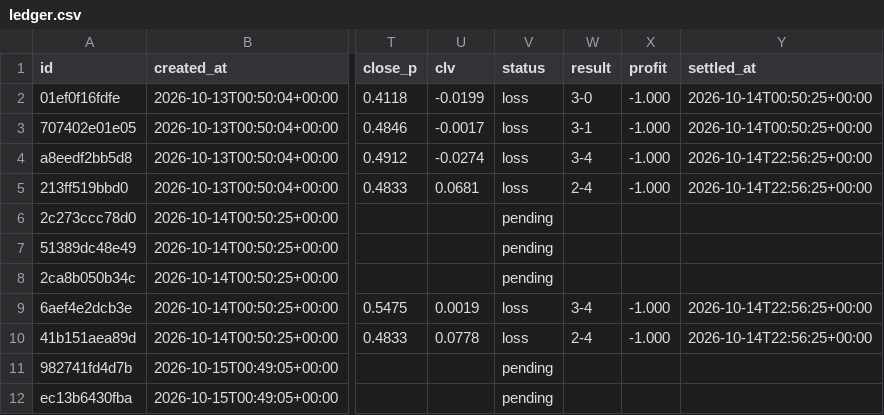
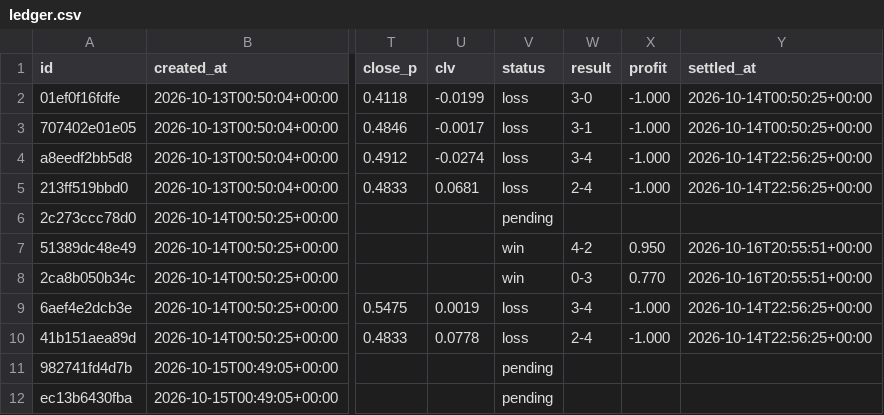
Before and after one commit to panchiyu1-cloud/sports-analyzer, a CSV file: data/ledger.csv, drawn as a sheet; only a part is shown, gaps mark what is left out; the diff names each change by its address in the sheet, - before the commit and + after, or states it on an @@ line.

```diff
--- a/data/ledger.csv
+++ b/data/ledger.csv
-V7:V8 (status): pending
+V7:V8 (status): win
-W7 (result): (empty)
+W7 (result): 4-2
-X7 (profit): (empty)
+X7 (profit): 0.950
-Y7:Y8 (settled_at): (empty)
+Y7:Y8 (settled_at): 2026-10-16T20:55:51+00:00
-W8 (result): (empty)
+W8 (result): 0-3
-X8 (profit): (empty)
+X8 (profit): 0.770
```
Also changed, not shown: data/reviews/football.csv, 10 other files.
